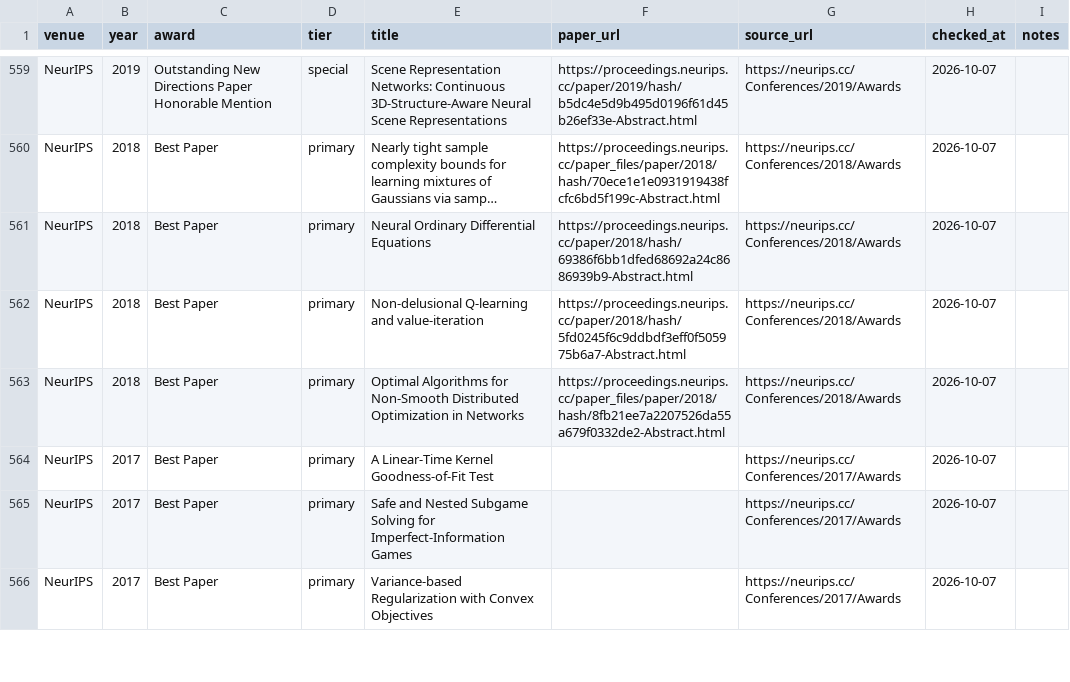
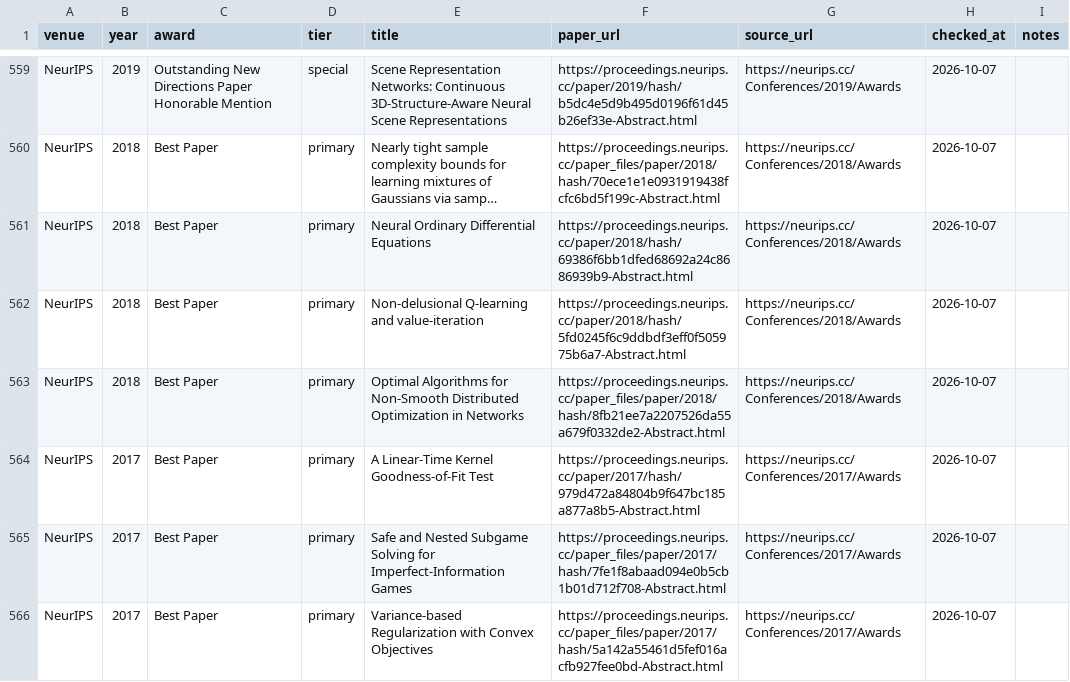
Before and after one commit to shunk031/awesome-ai-best-papers, a CSV file: data/papers.csv, drawn as a sheet; only a part is shown, gaps mark what is left out; long unchanged cells end in …; the diff covers the shown part only.

```diff
--- a/data/papers.csv
+++ b/data/papers.csv
@@ -563,4 +563,4 @@ NeurIPS,2018,Best Paper,primary,Non-delusional Q-learning and value-iteration,ht
 NeurIPS,2018,Best Paper,primary,Optimal Algorithms for Non-Smooth Distributed Optimization in Networks,https://proceedings.neurips.cc/paper_files/paper/2018/hash/8fb21ee7a2207526da55a679f0332de2-Abstract.html,https://neurips.cc/Conferences/2018/Awards,2026-10-07,
-NeurIPS,2017,Best Paper,primary,A Linear-Time Kernel Goodness-of-Fit Test,,https://neurips.cc/Conferences/2017/Awards,2026-10-07,
-NeurIPS,2017,Best Paper,primary,Safe and Nested Subgame Solving for Imperfect-Information Games,,https://neurips.cc/Conferences/2017/Awards,2026-10-07,
-NeurIPS,2017,Best Paper,primary,Variance-based Regularization with Convex Objectives,,https://neurips.cc/Conferences/2017/Awards,2026-10-07,
+NeurIPS,2017,Best Paper,primary,A Linear-Time Kernel Goodness-of-Fit Test,https://proceedings.neurips.cc/paper/2017/hash/979d472a84804b9f647bc185a877a8b5-Abstract.html,https://neurips.cc/Conferences/2017/Awards,2026-10-07,
+NeurIPS,2017,Best Paper,primary,Safe and Nested Subgame Solving for Imperfect-Information Games,https://proceedings.neurips.cc/paper_files/paper/2017/hash/7fe1f8abaad094e0b5cb1b01d712f708-Abstract.html,https://neurips.cc/Conferences/2017/Awards,2026-10-07,
+NeurIPS,2017,Best Paper,primary,Variance-based Regularization with Convex Objectives,https://proceedings.neurips.cc/paper_files/paper/2017/hash/5a142a55461d5fef016acfb927fee0bd-Abstract.html,https://neurips.cc/Conferences/2017/Awards,2026-10-07,
```
Also changed, not shown: 10 edited cells elsewhere in this file, data/paper_taxonomy.csv, 1 other file.
